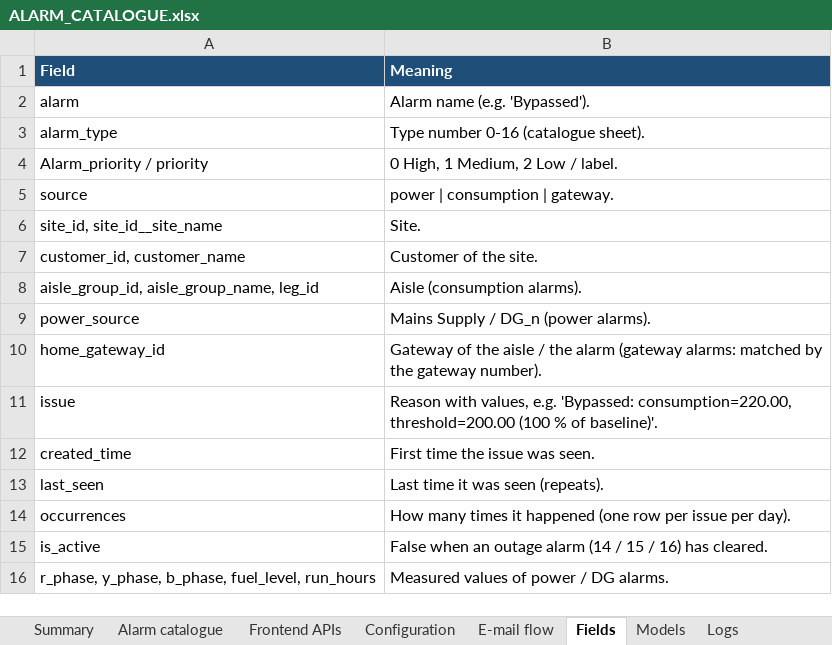
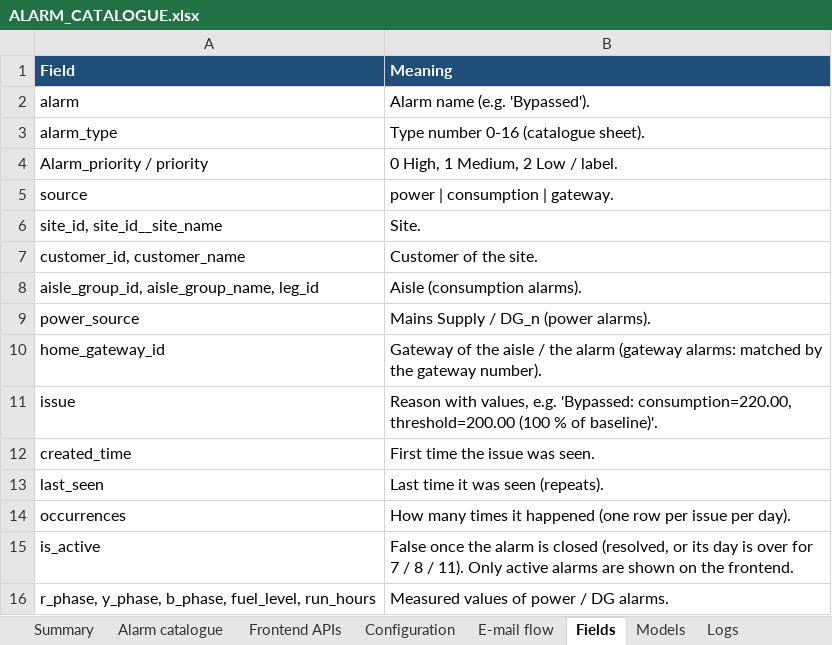
Before and after one commit to ashutoshdubey-aviconn/AVC-backend, an Excel workbook: docs/alarms/ALARM_CATALOGUE.xlsx, sheet Fields, drawn as a sheet; values as stored, in another font and other column widths than the file's, no borders; the diff names each change by its address in the sheet, - before the commit and + after, or states it on an @@ line.

```diff
--- a/docs/alarms/ALARM_CATALOGUE.xlsx (sheet Fields)
+++ b/docs/alarms/ALARM_CATALOGUE.xlsx (sheet Fields)
-B15 (Meaning): False when an outage alarm (14 / 15 / 16) has cleared.
+B15 (Meaning): False once the alarm is closed (resolved, or its day is over for 7 / 8 / 11). Only active alarms are shown on the frontend.
```
Also changed, not shown: sheet Alarm catalogue, sheet Frontend APIs, 11 other files.
